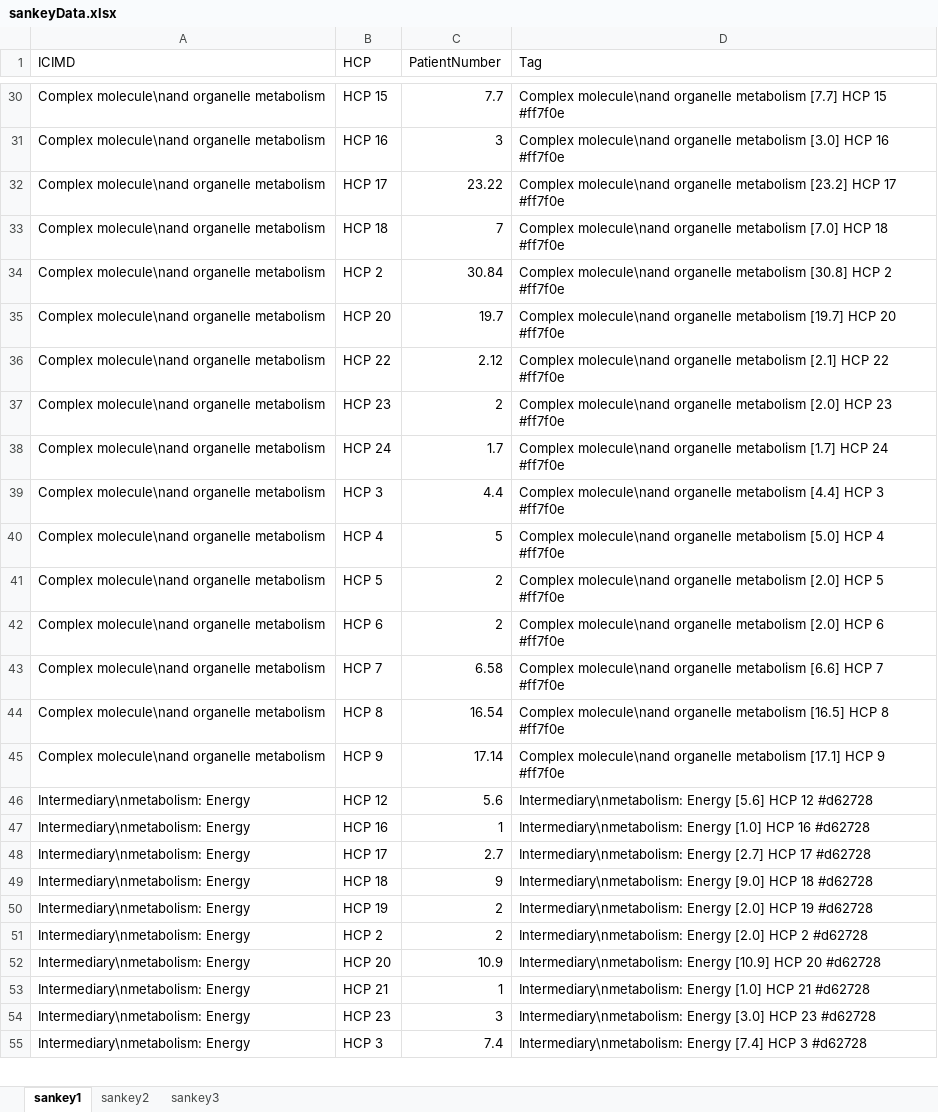
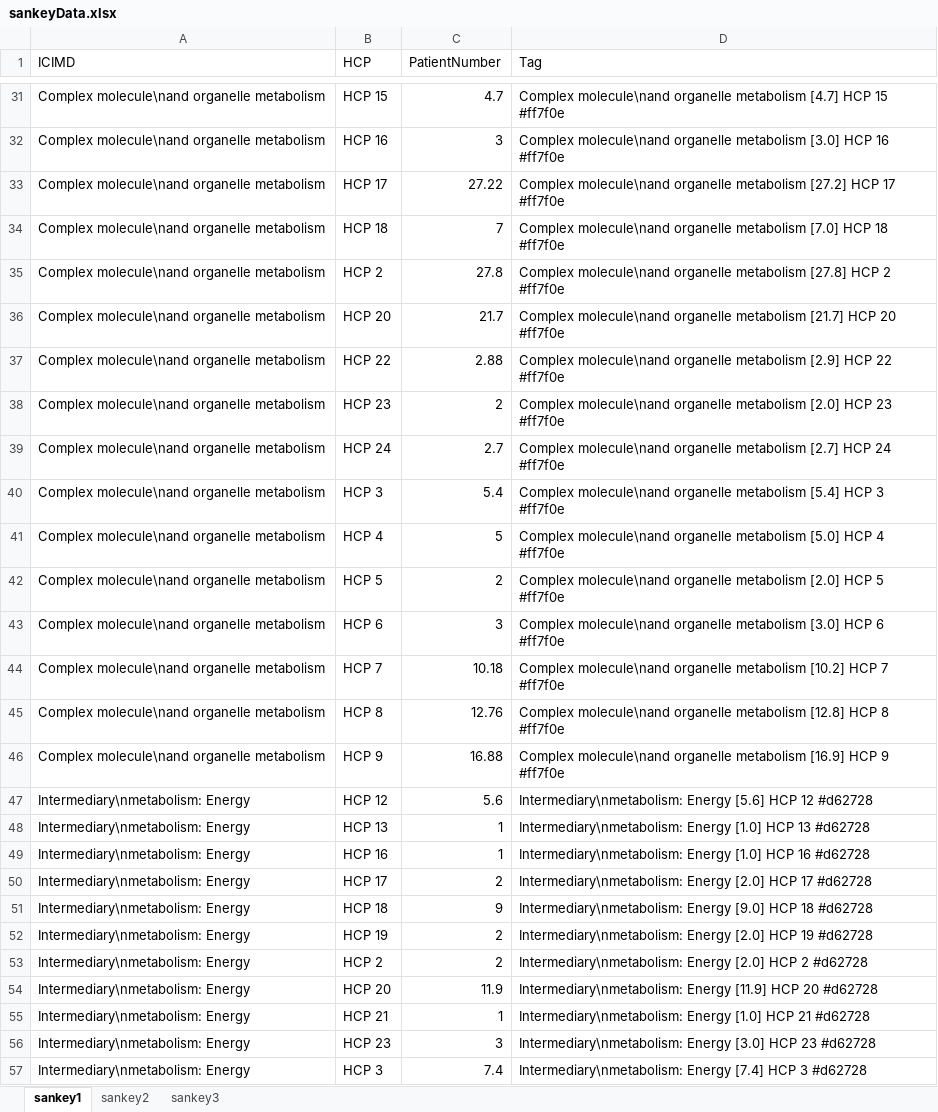
Before and after one commit to Digital-Metabolic-Twin-Centre/clinical-study-optimisation, an Excel workbook: results/sankeyData.xlsx, sheet sankey1, drawn as a sheet; only a part is shown, gaps mark what is left out; values as stored, in another font and other column widths than the file's, no borders; addresses are those after the commit; the diff covers the shown part only; the diff names each change by its address in the sheet, - before the commit and + after, or states it on an @@ line.

```diff
--- a/results/sankeyData.xlsx (sheet sankey1)
+++ b/results/sankeyData.xlsx (sheet sankey1)
-C31 (PatientNumber): 7.7
+C31 (PatientNumber): 4.7
-D31 (Tag): …organelle metabolism [7.7] HCP 15…
+D31 (Tag): …organelle metabolism [4.7] HCP 15…
-C33 (PatientNumber): 23.22
+C33 (PatientNumber): 27.22
-D33 (Tag): …organelle metabolism [23.2] HCP 17…
+D33 (Tag): …organelle metabolism [27.2] HCP 17…
-C35 (PatientNumber): 30.84
+C35 (PatientNumber): 27.8
-D35 (Tag): …organelle metabolism [30.8] HCP 2…
+D35 (Tag): …organelle metabolism [27.8] HCP 2…
-C36 (PatientNumber): 19.7
+C36 (PatientNumber): 21.7
-D36 (Tag): …organelle metabolism [19.7] HCP 20…
+D36 (Tag): …organelle metabolism [21.7] HCP 20…
-C37 (PatientNumber): 2.12
+C37 (PatientNumber): 2.88
-D37 (Tag): …organelle metabolism [2.1] HCP 22…
+D37 (Tag): …organelle metabolism [2.9] HCP 22…
-C39 (PatientNumber): 1.7
+C39 (PatientNumber): 2.7
-D39 (Tag): …organelle metabolism [1.7] HCP 24…
+D39 (Tag): …organelle metabolism [2.7] HCP 24…
-C40 (PatientNumber): 4.4
+C40 (PatientNumber): 5.4
-D40 (Tag): …organelle metabolism [4.4] HCP 3…
+D40 (Tag): …organelle metabolism [5.4] HCP 3…
-C43 (PatientNumber): 2
+C43 (PatientNumber): 3
-D43 (Tag): …organelle metabolism [2.0] HCP 6…
+D43 (Tag): …organelle metabolism [3.0] HCP 6…
-C44 (PatientNumber): 6.58
+C44 (PatientNumber): 10.18
-D44 (Tag): …organelle metabolism [6.6] HCP 7…
+D44 (Tag): …organelle metabolism [10.2] HCP 7…
-C45 (PatientNumber): 16.54
+C45 (PatientNumber): 12.76
-D45 (Tag): …organelle metabolism [16.5] HCP 8…
+D45 (Tag): …organelle metabolism [12.8] HCP 8…
-C46 (PatientNumber): 17.14
+C46 (PatientNumber): 16.88
-D46 (Tag): …organelle metabolism [17.1] HCP 9…
+D46 (Tag): …organelle metabolism [16.9] HCP 9…
+row 48: Intermediary\nmetabolism: Energy | HCP 13 | 1 | Intermediary\nmetabolism: Energy [1.0] HCP 13 #d62728
-C50 (PatientNumber): 2.7
+C50 (PatientNumber): 2
-D50 (Tag): Intermediary\nmetabolism: Energy [2.7] HCP 17…
+D50 (Tag): Intermediary\nmetabolism: Energy [2.0] HCP 17…
-C54 (PatientNumber): 10.9
+C54 (PatientNumber): 11.9
-D54 (Tag): Intermediary\nmetabolism: Energy [10.9] HCP 20…
+D54 (Tag): Intermediary\nmetabolism: Energy [11.9] HCP 20…
```
Also changed, not shown: 4 added rows and 99 edited cells elsewhere in this sheet, sheet sankey3, sheet sankey2, 21 other files.
